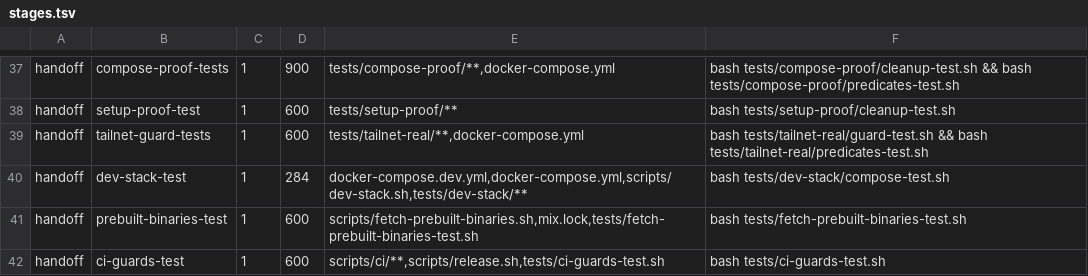
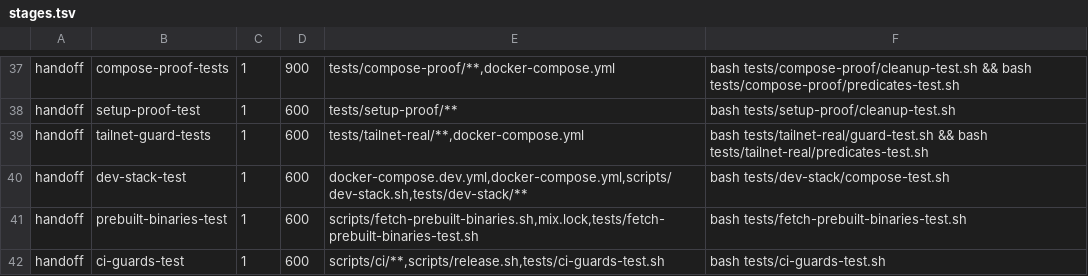
Before and after one commit to cyfrworks/cyfr, a TSV file: scripts/stages.tsv, drawn as a sheet; only a part is shown, gaps mark what is left out.

Commit message:
One copy of the dev-stack self-test runs on a host at a time
Its boundary cases stand the script's real listeners on the host's
slots, so two copies took the same slots and one failed on the other's
ports. A copy now holds a lock of flock's for its life, which the
kernel releases however it ends, and a second copy says that it waits,
for up to 300 s. The handoff row's hold is 600 s, a wait and a run.

```diff
--- a/scripts/stages.tsv
+++ b/scripts/stages.tsv
@@ -39,3 +39,3 @@ handoff	setup-proof-test	1	600	tests/setup-proof/**	bash tests/setup-proof/clean
 handoff	tailnet-guard-tests	1	600	tests/tailnet-real/**,docker-compose.yml	bash tests/tailnet-real/guard-test.sh && bash tests/tailnet-real/predicates-test.sh
-handoff	dev-stack-test	1	284	docker-compose.dev.yml,docker-compose.yml,scripts/dev-stack.sh,tests/dev-stack/**	bash tests/dev-stack/compose-test.sh
+handoff	dev-stack-test	1	600	docker-compose.dev.yml,docker-compose.yml,scripts/dev-stack.sh,tests/dev-stack/**	bash tests/dev-stack/compose-test.sh
 handoff	prebuilt-binaries-test	1	600	scripts/fetch-prebuilt-binaries.sh,mix.lock,tests/fetch-prebuilt-binaries-test.sh	bash tests/fetch-prebuilt-binaries-test.sh
```
Also changed, not shown: 1 other file.
